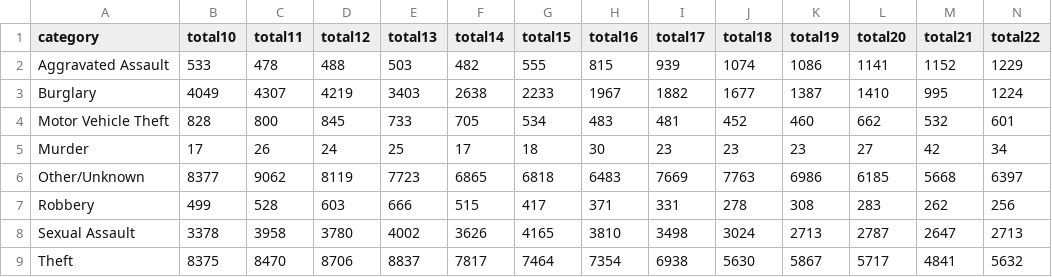
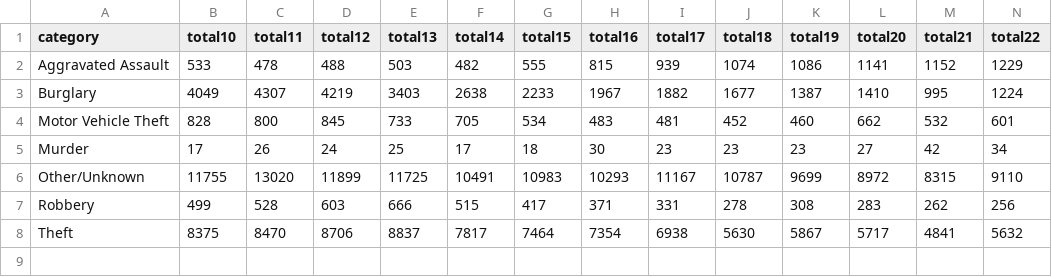
Before and after one commit to abcotvdata/safetytracker_fayetteville, a CSV file: data/output/city/citywide_category.csv, drawn as a sheet; only a part is shown; removed rows and columns are numbered as before the commit, all else as after; rows hold the shown columns only; the diff names each change by its address in the sheet, - before the commit and + after, or states it on an @@ line.

```diff
--- a/data/output/city/citywide_category.csv
+++ b/data/output/city/citywide_category.csv
-row 6: Other/Unknown | 8377 | 9062 | 8119 | 7723 | 6865 | 6818 | 6483 | 7669 | 7763 | 6986 | 6185 | 5668 | 6397
+row 6: Other/Unknown | 11755 | 13020 | 11899 | 11725 | 10491 | 10983 | 10293 | 11167 | 10787 | 9699 | 8972 | 8315 | 9110
-row 8: Sexual Assault | 3378 | 3958 | 3780 | 4002 | 3626 | 4165 | 3810 | 3498 | 3024 | 2713 | 2787 | 2647 | 2713
```
Also changed, not shown: data/output/city/citywide_detailed.csv, data/output/monthly/citywide_category_monthly.csv, 16 other files.
